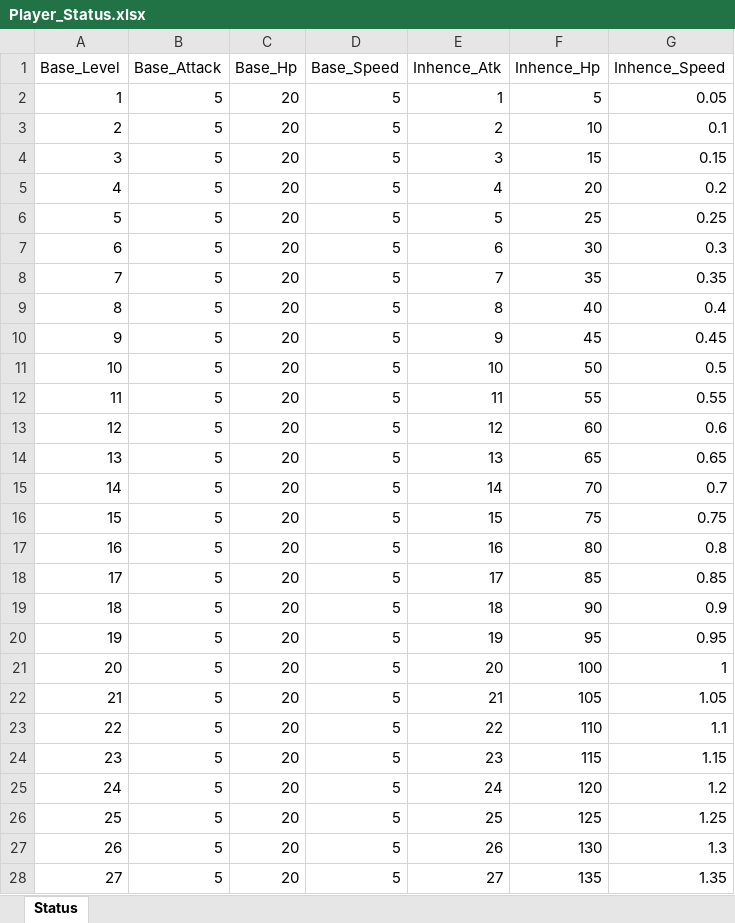
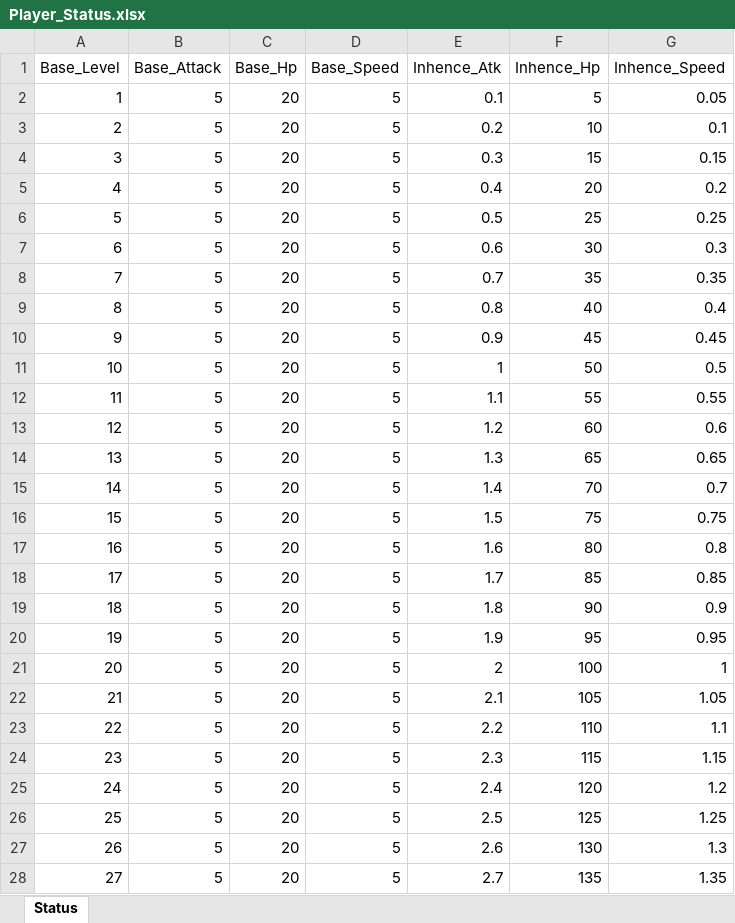
Before and after one commit to Gimtaeyu/CapstonDesign, an Excel workbook: Assets/DB/Player_Status.xlsx, sheet Status, drawn as a sheet; only a part is shown; values as stored, in another font and other column widths than the file's, no borders; the diff covers the shown part only; the diff names each change by its address in the sheet, - before the commit and + after, or states it on an @@ line.

Commit message:
fix Db
inhence ATK fix

```diff
--- a/Assets/DB/Player_Status.xlsx (sheet Status)
+++ b/Assets/DB/Player_Status.xlsx (sheet Status)
-E2 (Inhence_Atk): 1
+E2 (Inhence_Atk): 0.1
-E3 (Inhence_Atk): 2
+E3 (Inhence_Atk): 0.2
-E4 (Inhence_Atk): 3
+E4 (Inhence_Atk): 0.3
-E5 (Inhence_Atk): 4
+E5 (Inhence_Atk): 0.4
-E6 (Inhence_Atk): 5
+E6 (Inhence_Atk): 0.5
-E7 (Inhence_Atk): 6
+E7 (Inhence_Atk): 0.6
-E8 (Inhence_Atk): 7
+E8 (Inhence_Atk): 0.7
-E9 (Inhence_Atk): 8
+E9 (Inhence_Atk): 0.8
-E10 (Inhence_Atk): 9
+E10 (Inhence_Atk): 0.9
-E11 (Inhence_Atk): 10
+E11 (Inhence_Atk): 1
-E12 (Inhence_Atk): 11
+E12 (Inhence_Atk): 1.1
-E13 (Inhence_Atk): 12
+E13 (Inhence_Atk): 1.2
-E14 (Inhence_Atk): 13
+E14 (Inhence_Atk): 1.3
-E15 (Inhence_Atk): 14
+E15 (Inhence_Atk): 1.4
-E16 (Inhence_Atk): 15
+E16 (Inhence_Atk): 1.5
-E17 (Inhence_Atk): 16
+E17 (Inhence_Atk): 1.6
-E18 (Inhence_Atk): 17
+E18 (Inhence_Atk): 1.7
-E19 (Inhence_Atk): 18
+E19 (Inhence_Atk): 1.8
-E20 (Inhence_Atk): 19
+E20 (Inhence_Atk): 1.9
-E21 (Inhence_Atk): 20
+E21 (Inhence_Atk): 2
-E22 (Inhence_Atk): 21
+E22 (Inhence_Atk): 2.1
-E23 (Inhence_Atk): 22
+E23 (Inhence_Atk): 2.2
-E24 (Inhence_Atk): 23
+E24 (Inhence_Atk): 2.3
-E25 (Inhence_Atk): 24
+E25 (Inhence_Atk): 2.4
-E26 (Inhence_Atk): 25
+E26 (Inhence_Atk): 2.5
-E27 (Inhence_Atk): 26
+E27 (Inhence_Atk): 2.6
-E28 (Inhence_Atk): 27
+E28 (Inhence_Atk): 2.7
```
Also changed, not shown: 3 edited cells elsewhere in this sheet, 1 other file.
